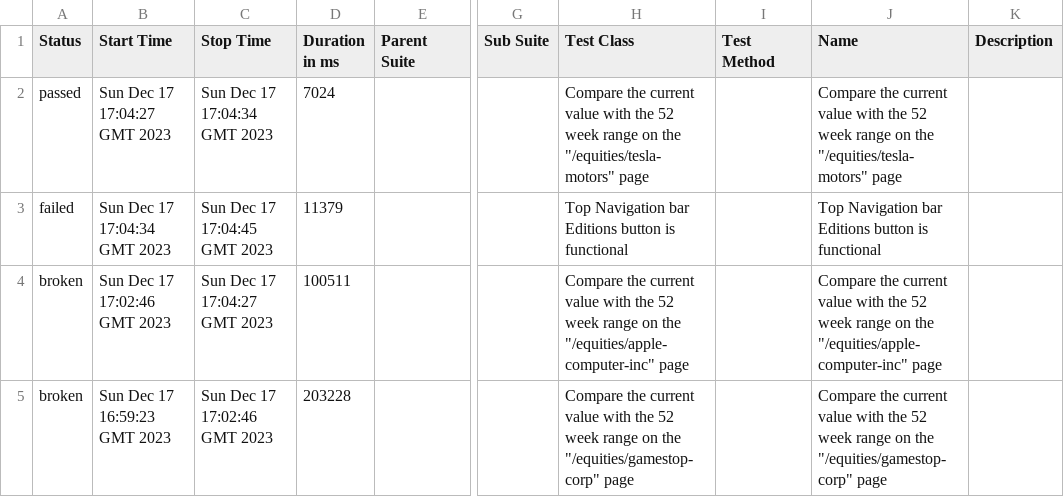
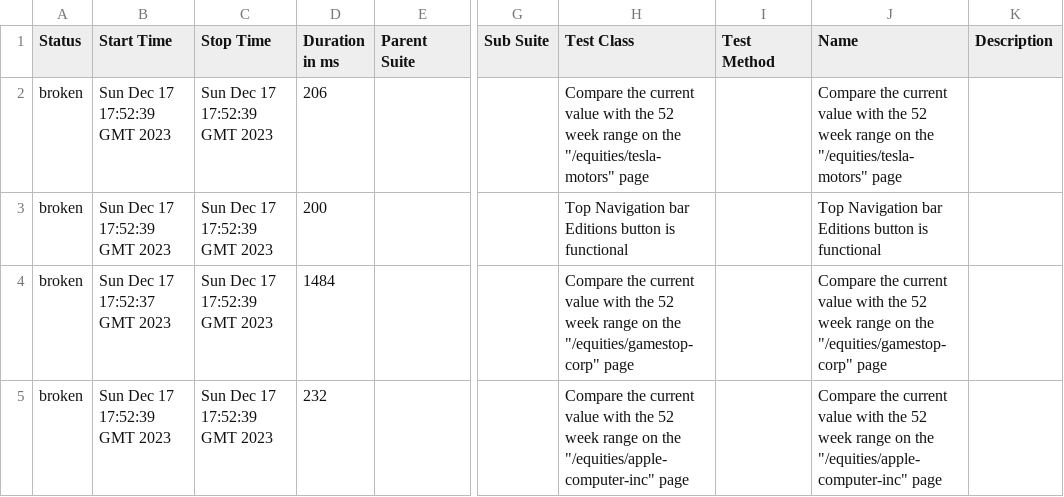
Before and after one commit to MRC81/QAtest_Cucumber, a CSV file: 2/data/suites.csv, drawn as a sheet; only a part is shown, gaps mark what is left out; the diff names each change by its address in the sheet, - before the commit and + after, or states it on an @@ line.

```diff
--- a/2/data/suites.csv
+++ b/2/data/suites.csv
-A2 (Status): passed
+A2 (Status): broken
-B2 (Start Time): Sun Dec 17 17:04:27 GMT 2023
+B2 (Start Time): Sun Dec 17 17:52:39 GMT 2023
-C2 (Stop Time): Sun Dec 17 17:04:34 GMT 2023
+C2 (Stop Time): Sun Dec 17 17:52:39 GMT 2023
-D2 (Duration in ms): 7024
+D2 (Duration in ms): 206
-A3 (Status): failed
+A3 (Status): broken
-B3 (Start Time): Sun Dec 17 17:04:34 GMT 2023
+B3 (Start Time): Sun Dec 17 17:52:39 GMT 2023
-C3 (Stop Time): Sun Dec 17 17:04:45 GMT 2023
+C3 (Stop Time): Sun Dec 17 17:52:39 GMT 2023
-D3 (Duration in ms): 11379
+D3 (Duration in ms): 200
-B4 (Start Time): Sun Dec 17 17:02:46 GMT 2023
+B4 (Start Time): Sun Dec 17 17:52:37 GMT 2023
-C4 (Stop Time): Sun Dec 17 17:04:27 GMT 2023
+C4 (Stop Time): Sun Dec 17 17:52:39 GMT 2023
-D4 (Duration in ms): 100511
+D4 (Duration in ms): 1484
-H4 (Test Class): …on the "/equities/apple-computer-inc" page
+H4 (Test Class): …on the "/equities/gamestop-corp" page
-J4 (Name): …on the "/equities/apple-computer-inc" page
+J4 (Name): …on the "/equities/gamestop-corp" page
-B5 (Start Time): Sun Dec 17 16:59:23 GMT 2023
+B5 (Start Time): Sun Dec 17 17:52:39 GMT 2023
-C5 (Stop Time): Sun Dec 17 17:02:46 GMT 2023
+C5 (Stop Time): Sun Dec 17 17:52:39 GMT 2023
-D5 (Duration in ms): 203228
+D5 (Duration in ms): 232
-H5 (Test Class): …on the "/equities/gamestop-corp" page
+H5 (Test Class): …on the "/equities/apple-computer-inc" page
-J5 (Name): …on the "/equities/gamestop-corp" page
+J5 (Name): …on the "/equities/apple-computer-inc" page
```
Also changed, not shown: 2/data/behaviors.csv, 37 other files.
